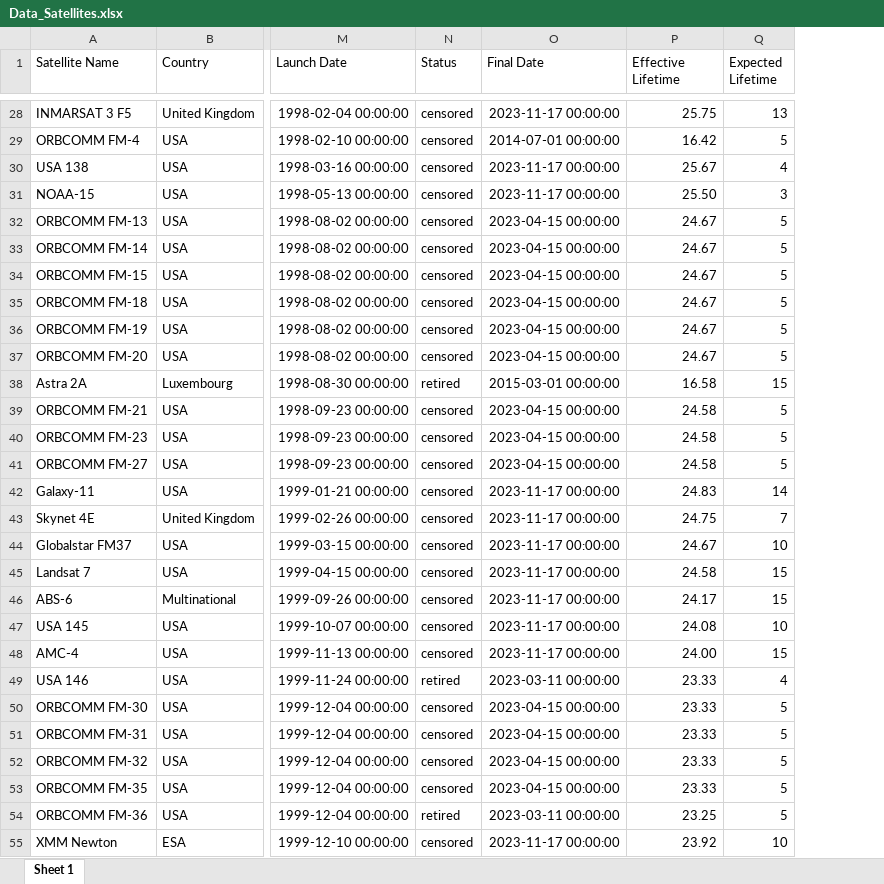
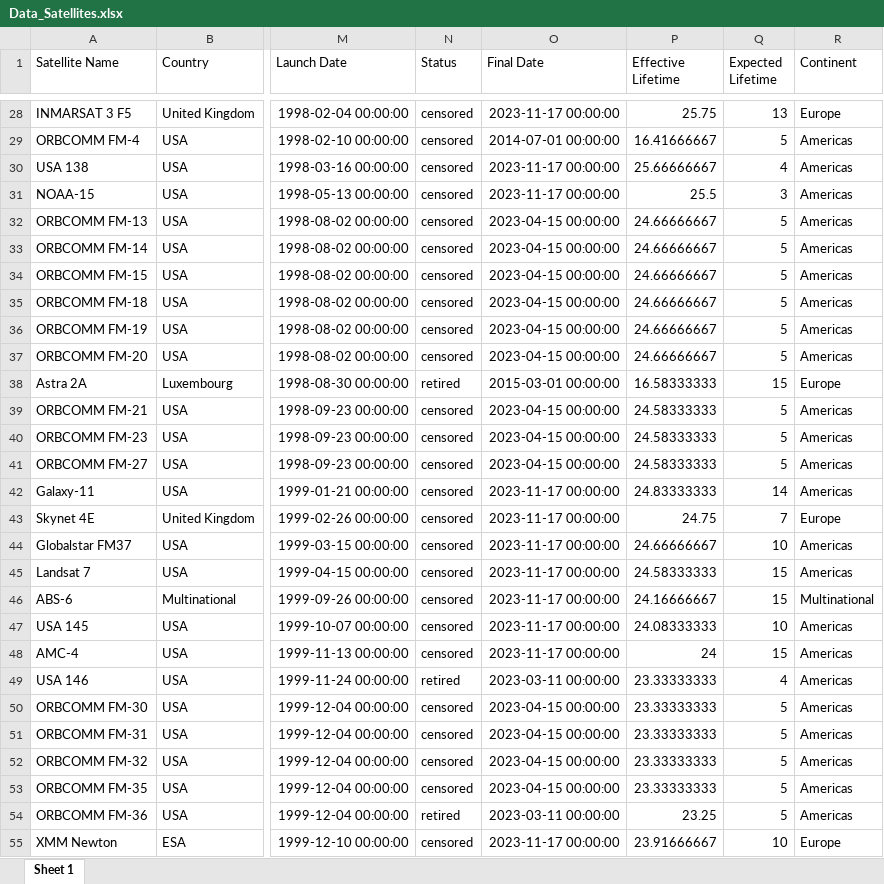
Before and after one commit to CelesteDB/NPS_project, an Excel workbook: Dataset/Data_Satellites.xlsx, sheet Sheet 1, drawn as a sheet; only a part is shown, gaps mark what is left out; values as stored, in another font and other column widths than the file's, no borders; the diff covers the shown part only; the diff names each change by its address in the sheet, - before the commit and + after, or states it on an @@ line.

```diff
--- a/Dataset/Data_Satellites.xlsx (sheet Sheet 1)
+++ b/Dataset/Data_Satellites.xlsx (sheet Sheet 1)
+column R (Continent), rows 28-55: Europe | Americas | Americas | Americas | Americas | Americas | Americas | Americas | Americas | Americas | Europe | Americas | Americas | Americas | Americas | Europe | Americas | Americas | Multinational | Americas | Americas | Americas | Americas | Americas | Americas | Americas | Americas | Europe
-P29 (Effective Lifetime): 16.42
+P29 (Effective Lifetime): 16.41666667
-P30 (Effective Lifetime): 25.67
+P30 (Effective Lifetime): 25.66666667
-P31 (Effective Lifetime): 25.50
+P31 (Effective Lifetime): 25.5
-P32:P37 (Effective Lifetime): 24.67
+P32:P37 (Effective Lifetime): 24.66666667
-P38 (Effective Lifetime): 16.58
+P38 (Effective Lifetime): 16.58333333
-P39:P41 (Effective Lifetime): 24.58
+P39:P41 (Effective Lifetime): 24.58333333
-P42 (Effective Lifetime): 24.83
+P42 (Effective Lifetime): 24.83333333
-P44 (Effective Lifetime): 24.67
+P44 (Effective Lifetime): 24.66666667
-P45 (Effective Lifetime): 24.58
+P45 (Effective Lifetime): 24.58333333
-P46 (Effective Lifetime): 24.17
+P46 (Effective Lifetime): 24.16666667
-P47 (Effective Lifetime): 24.08
+P47 (Effective Lifetime): 24.08333333
-P48 (Effective Lifetime): 24.00
+P48 (Effective Lifetime): 24
-P49:P53 (Effective Lifetime): 23.33
+P49:P53 (Effective Lifetime): 23.33333333
-P55 (Effective Lifetime): 23.92
+P55 (Effective Lifetime): 23.91666667
```
Also changed, not shown: 309 edited cells and cell formats elsewhere in this sheet, formulas that keep their value, 8 other files.
